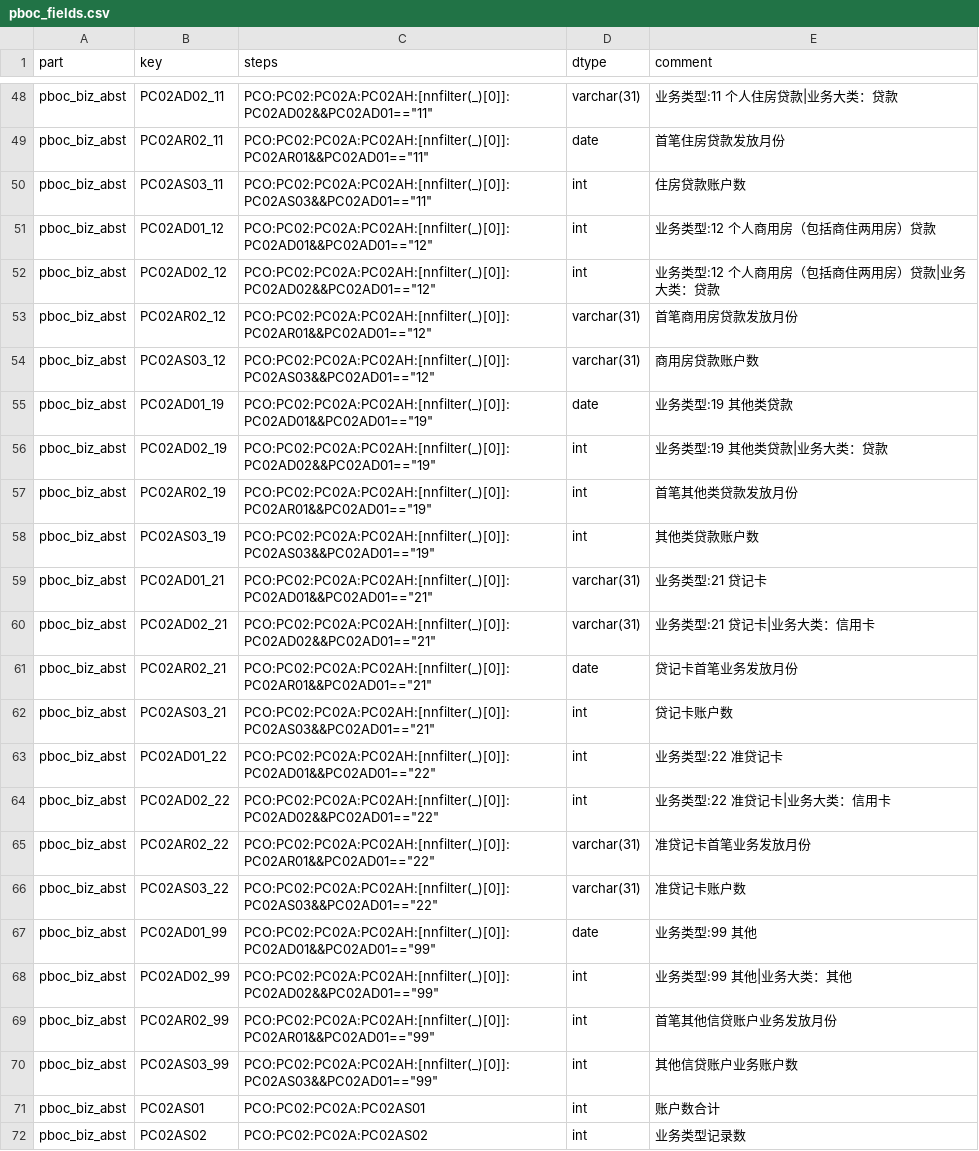
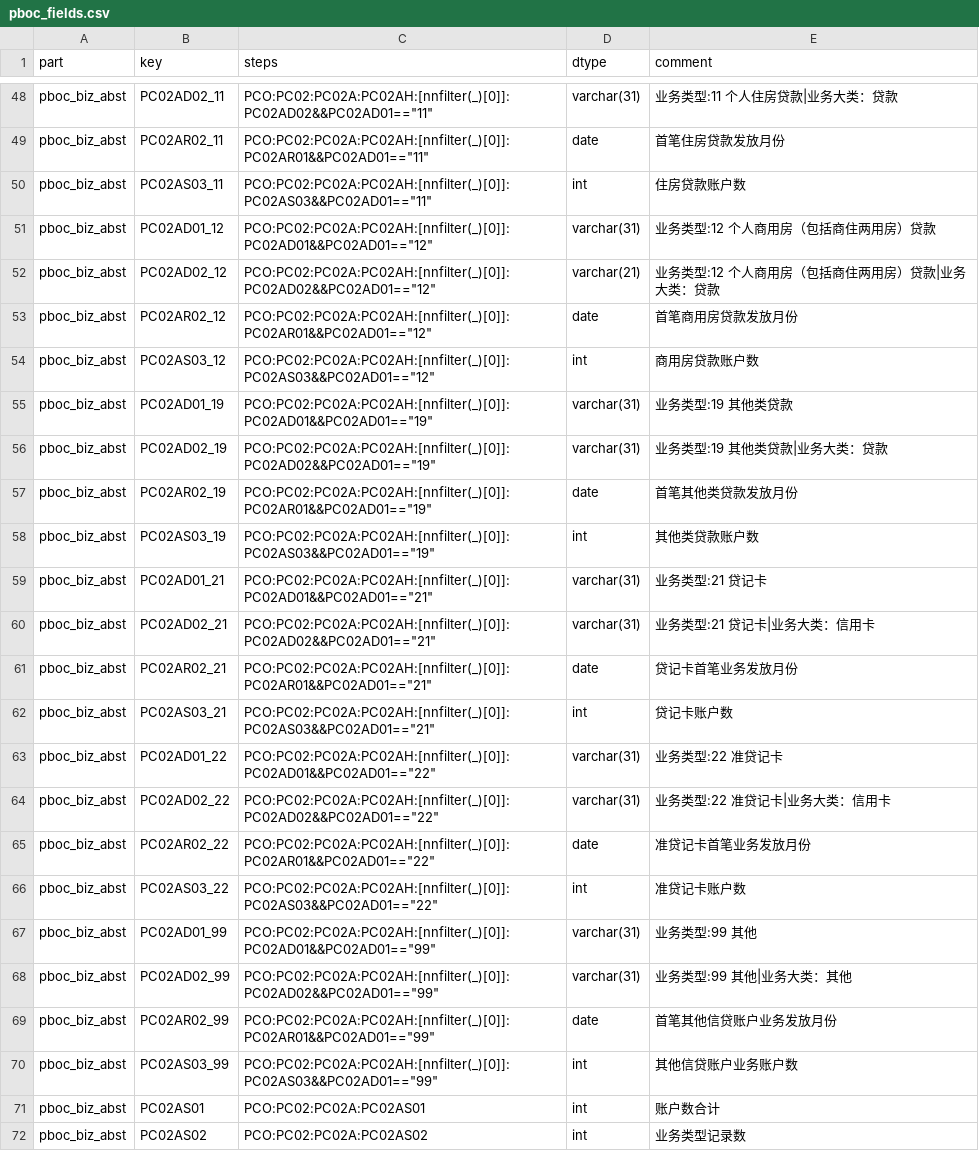
Before and after one commit to xyy15926/aki7proj, a CSV file: assets/pboc_fields.csv, drawn as a sheet; only a part is shown, gaps mark what is left out.

```diff
--- a/assets/pboc_fields.csv
+++ b/assets/pboc_fields.csv
@@ -50,9 +50,9 @@ pboc_biz_abst,PC02AR02_11,"PCO:PC02:PC02A:PC02AH:[nnfilter(_)[0]]:PC02AR01&&PC02
 pboc_biz_abst,PC02AS03_11,"PCO:PC02:PC02A:PC02AH:[nnfilter(_)[0]]:PC02AS03&&PC02AD01==""11""",int,住房贷款账户数
-pboc_biz_abst,PC02AD01_12,"PCO:PC02:PC02A:PC02AH:[nnfilter(_)[0]]:PC02AD01&&PC02AD01==""12""",int,业务类型:12 个人商用房（包括商住两用房）贷款
-pboc_biz_abst,PC02AD02_12,"PCO:PC02:PC02A:PC02AH:[nnfilter(_)[0]]:PC02AD02&&PC02AD01==""12""",int,业务类型:12 个人商用房（包括商住两用房）贷款|业务大类：贷款
-pboc_biz_abst,PC02AR02_12,"PCO:PC02:PC02A:PC02AH:[nnfilter(_)[0]]:PC02AR01&&PC02AD01==""12""",varchar(31),首笔商用房贷款发放月份
-pboc_biz_abst,PC02AS03_12,"PCO:PC02:PC02A:PC02AH:[nnfilter(_)[0]]:PC02AS03&&PC02AD01==""12""",varchar(31),商用房贷款账户数
-pboc_biz_abst,PC02AD01_19,"PCO:PC02:PC02A:PC02AH:[nnfilter(_)[0]]:PC02AD01&&PC02AD01==""19""",date,业务类型:19 其他类贷款
-pboc_biz_abst,PC02AD02_19,"PCO:PC02:PC02A:PC02AH:[nnfilter(_)[0]]:PC02AD02&&PC02AD01==""19""",int,业务类型:19 其他类贷款|业务大类：贷款
-pboc_biz_abst,PC02AR02_19,"PCO:PC02:PC02A:PC02AH:[nnfilter(_)[0]]:PC02AR01&&PC02AD01==""19""",int,首笔其他类贷款发放月份
+pboc_biz_abst,PC02AD01_12,"PCO:PC02:PC02A:PC02AH:[nnfilter(_)[0]]:PC02AD01&&PC02AD01==""12""",varchar(31),业务类型:12 个人商用房（包括商住两用房）贷款
+pboc_biz_abst,PC02AD02_12,"PCO:PC02:PC02A:PC02AH:[nnfilter(_)[0]]:PC02AD02&&PC02AD01==""12""",varchar(21),业务类型:12 个人商用房（包括商住两用房）贷款|业务大类：贷款
+pboc_biz_abst,PC02AR02_12,"PCO:PC02:PC02A:PC02AH:[nnfilter(_)[0]]:PC02AR01&&PC02AD01==""12""",date,首笔商用房贷款发放月份
+pboc_biz_abst,PC02AS03_12,"PCO:PC02:PC02A:PC02AH:[nnfilter(_)[0]]:PC02AS03&&PC02AD01==""12""",int,商用房贷款账户数
+pboc_biz_abst,PC02AD01_19,"PCO:PC02:PC02A:PC02AH:[nnfilter(_)[0]]:PC02AD01&&PC02AD01==""19""",varchar(31),业务类型:19 其他类贷款
+pboc_biz_abst,PC02AD02_19,"PCO:PC02:PC02A:PC02AH:[nnfilter(_)[0]]:PC02AD02&&PC02AD01==""19""",varchar(31),业务类型:19 其他类贷款|业务大类：贷款
+pboc_biz_abst,PC02AR02_19,"PCO:PC02:PC02A:PC02AH:[nnfilter(_)[0]]:PC02AR01&&PC02AD01==""19""",date,首笔其他类贷款发放月份
 pboc_biz_abst,PC02AS03_19,"PCO:PC02:PC02A:PC02AH:[nnfilter(_)[0]]:PC02AS03&&PC02AD01==""19""",int,其他类贷款账户数
@@ -62,9 +62,9 @@ pboc_biz_abst,PC02AR02_21,"PCO:PC02:PC02A:PC02AH:[nnfilter(_)[0]]:PC02AR01&&PC02
 pboc_biz_abst,PC02AS03_21,"PCO:PC02:PC02A:PC02AH:[nnfilter(_)[0]]:PC02AS03&&PC02AD01==""21""",int,贷记卡账户数
-pboc_biz_abst,PC02AD01_22,"PCO:PC02:PC02A:PC02AH:[nnfilter(_)[0]]:PC02AD01&&PC02AD01==""22""",int,业务类型:22 准贷记卡
-pboc_biz_abst,PC02AD02_22,"PCO:PC02:PC02A:PC02AH:[nnfilter(_)[0]]:PC02AD02&&PC02AD01==""22""",int,业务类型:22 准贷记卡|业务大类：信用卡
-pboc_biz_abst,PC02AR02_22,"PCO:PC02:PC02A:PC02AH:[nnfilter(_)[0]]:PC02AR01&&PC02AD01==""22""",varchar(31),准贷记卡首笔业务发放月份
-pboc_biz_abst,PC02AS03_22,"PCO:PC02:PC02A:PC02AH:[nnfilter(_)[0]]:PC02AS03&&PC02AD01==""22""",varchar(31),准贷记卡账户数
-pboc_biz_abst,PC02AD01_99,"PCO:PC02:PC02A:PC02AH:[nnfilter(_)[0]]:PC02AD01&&PC02AD01==""99""",date,业务类型:99 其他
-pboc_biz_abst,PC02AD02_99,"PCO:PC02:PC02A:PC02AH:[nnfilter(_)[0]]:PC02AD02&&PC02AD01==""99""",int,业务类型:99 其他|业务大类：其他
-pboc_biz_abst,PC02AR02_99,"PCO:PC02:PC02A:PC02AH:[nnfilter(_)[0]]:PC02AR01&&PC02AD01==""99""",int,首笔其他信贷账户业务发放月份
+pboc_biz_abst,PC02AD01_22,"PCO:PC02:PC02A:PC02AH:[nnfilter(_)[0]]:PC02AD01&&PC02AD01==""22""",varchar(31),业务类型:22 准贷记卡
+pboc_biz_abst,PC02AD02_22,"PCO:PC02:PC02A:PC02AH:[nnfilter(_)[0]]:PC02AD02&&PC02AD01==""22""",varchar(31),业务类型:22 准贷记卡|业务大类：信用卡
+pboc_biz_abst,PC02AR02_22,"PCO:PC02:PC02A:PC02AH:[nnfilter(_)[0]]:PC02AR01&&PC02AD01==""22""",date,准贷记卡首笔业务发放月份
+pboc_biz_abst,PC02AS03_22,"PCO:PC02:PC02A:PC02AH:[nnfilter(_)[0]]:PC02AS03&&PC02AD01==""22""",int,准贷记卡账户数
+pboc_biz_abst,PC02AD01_99,"PCO:PC02:PC02A:PC02AH:[nnfilter(_)[0]]:PC02AD01&&PC02AD01==""99""",varchar(31),业务类型:99 其他
+pboc_biz_abst,PC02AD02_99,"PCO:PC02:PC02A:PC02AH:[nnfilter(_)[0]]:PC02AD02&&PC02AD01==""99""",varchar(31),业务类型:99 其他|业务大类：其他
+pboc_biz_abst,PC02AR02_99,"PCO:PC02:PC02A:PC02AH:[nnfilter(_)[0]]:PC02AR01&&PC02AD01==""99""",date,首笔其他信贷账户业务发放月份
 pboc_biz_abst,PC02AS03_99,"PCO:PC02:PC02A:PC02AH:[nnfilter(_)[0]]:PC02AS03&&PC02AD01==""99""",int,其他信贷账户业务账户数
```
Also changed, not shown: assets/pboc_parts.csv, 6 other files.
